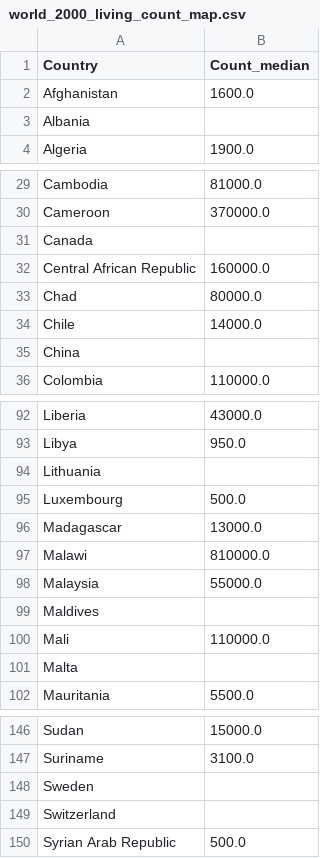
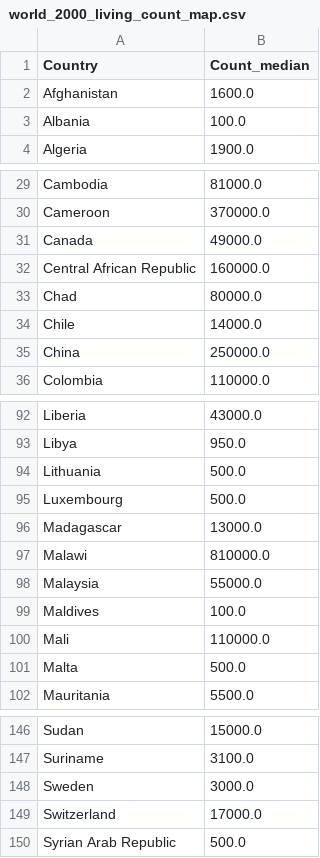
Before and after one commit to CodeMasterRU/Cida_Evolution, a CSV file: kaggle/world/2000/world_2000_living_count_map.csv, drawn as a sheet; only a part is shown, gaps mark what is left out; the diff covers the shown part only.

```diff
--- a/kaggle/world/2000/world_2000_living_count_map.csv
+++ b/kaggle/world/2000/world_2000_living_count_map.csv
@@ -2,3 +2,3 @@ Country,Count_median
 Afghanistan,1600.0
-Albania,
+Albania,100.0
 Algeria,1900.0
@@ -30,3 +30,3 @@ Cambodia,81000.0
 Cameroon,370000.0
-Canada,
+Canada, 49000.0
 Central African Republic,160000.0
@@ -34,3 +34,3 @@ Chad,80000.0
 Chile,14000.0
-China,
+China, 250000.0
 Colombia,110000.0
@@ -93,3 +93,3 @@ Liberia,43000.0
 Libya,950.0
-Lithuania,
+Lithuania,500.0
 Luxembourg,500.0
@@ -98,5 +98,5 @@ Malawi,810000.0
 Malaysia,55000.0
-Maldives,
+Maldives,100.0
 Mali,110000.0
-Malta,
+Malta,500.0
 Mauritania,5500.0
@@ -147,4 +147,4 @@ Sudan,15000.0
 Suriname,3100.0
-Sweden,
-Switzerland,
+Sweden,3000.0
+Switzerland,17000.0
 Syrian Arab Republic,500.0
```
Also changed, not shown: 15 edited cells elsewhere in this file, kaggle/world/2010/world_2010_living_count_map.csv, kaggle/world/2018/world_2018_living_count_map.csv, 3 other files.
